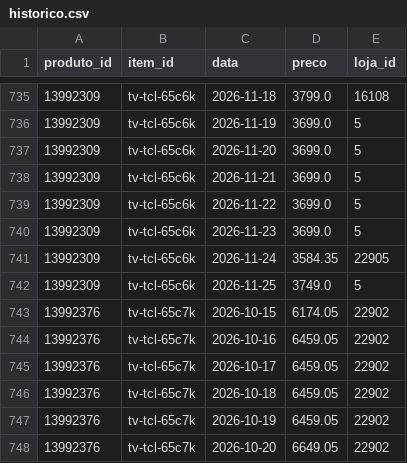
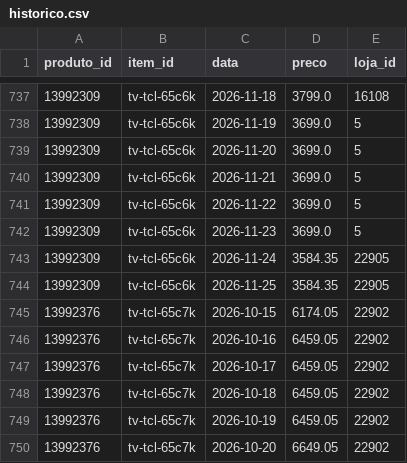
Before and after one commit to gvma/black-friday-scraping-mudanca, a CSV file: dados/historico.csv, drawn as a sheet; only a part is shown, gaps mark what is left out; the diff covers the shown part only.

```diff
--- a/dados/historico.csv
+++ b/dados/historico.csv
@@ -741,3 +743,3 @@
 13992309;tv-tcl-65c6k;2026-11-24;3584.35;22905
-13992309;tv-tcl-65c6k;2026-11-25;3749.0;5
+13992309;tv-tcl-65c6k;2026-11-25;3584.35;22905
 13992376;tv-tcl-65c7k;2026-10-15;6174.05;22902
```
Also changed, not shown: 10 added rows elsewhere in this file, dados/resumo_atual.csv, 4 other files.
